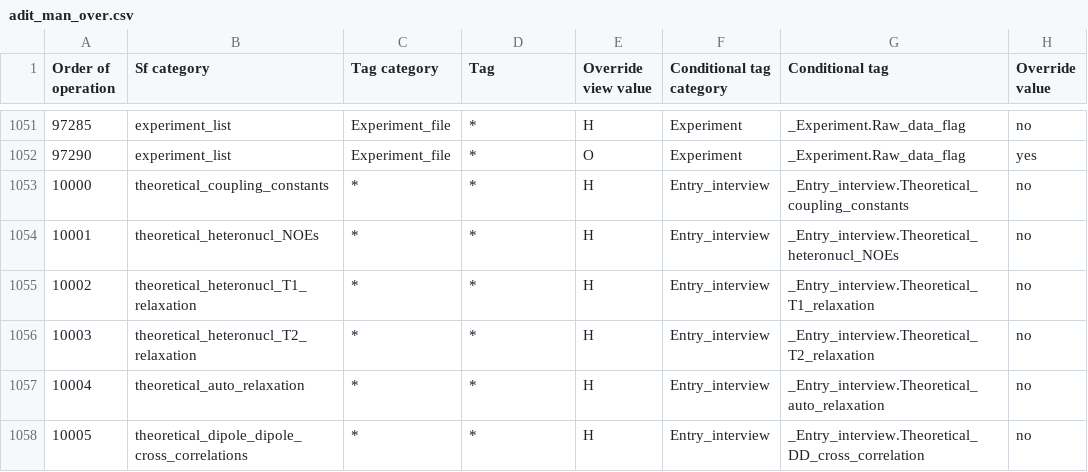
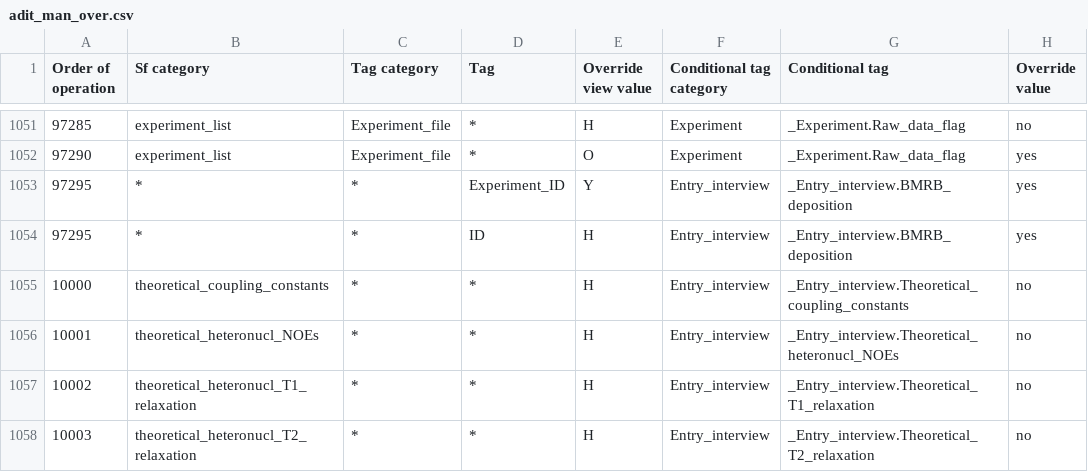
Before and after one commit to bmrb-io/nmr-star-dictionary, a CSV file: adit_man_over.csv, drawn as a sheet; only a part is shown, gaps mark what is left out; the shorter side is filled out with more unchanged rows; the diff names each change by its address in the sheet, - before the commit and + after, or states it on an @@ line.

Commit message:
Test showing experiment_id links.

```diff
--- a/adit_man_over.csv
+++ b/adit_man_over.csv
+row 1053: 97295 | * | * | Experiment_ID | Y | Entry_interview | _Entry_interview.BMRB_deposition | yes
+row 1054: 97295 | * | * | ID | H | Entry_interview | _Entry_interview.BMRB_deposition | yes
```
